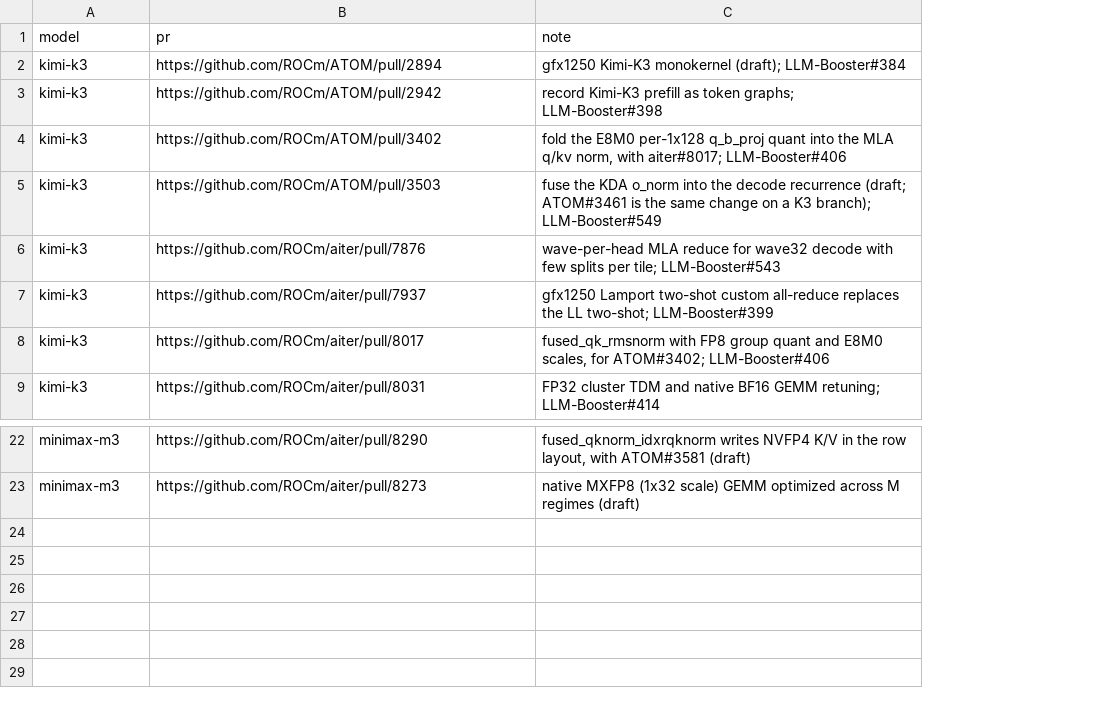
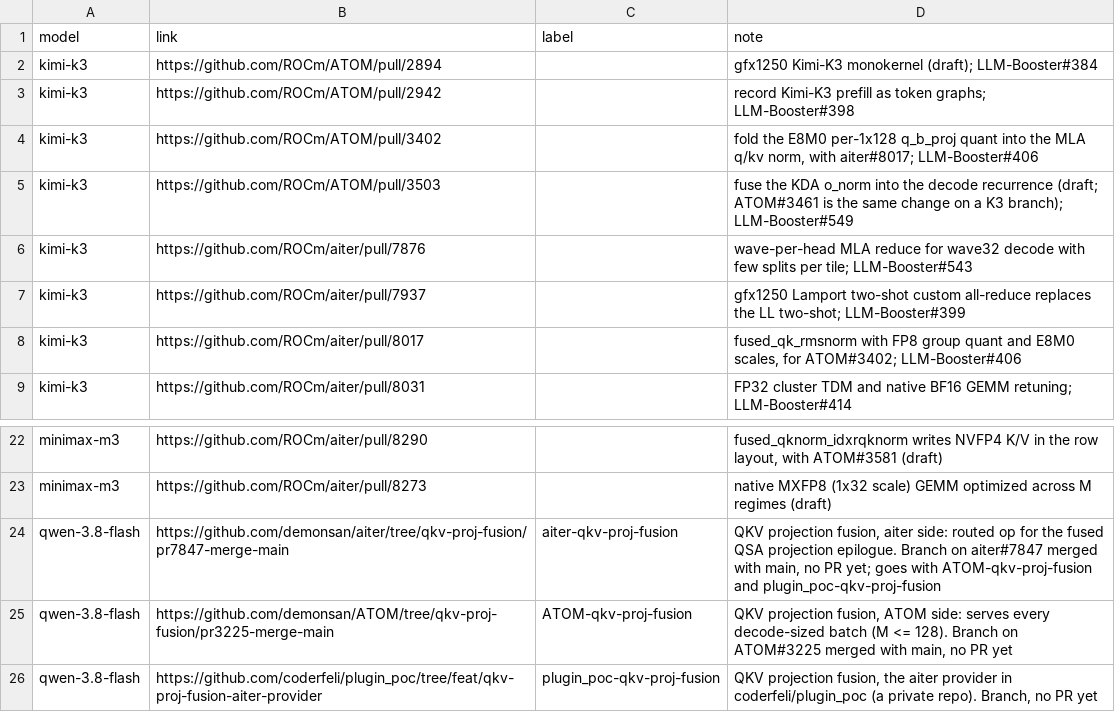
Before and after one commit to ROCm/ATOM, a CSV file: recipes/455-CI/pending_optimizations.csv, drawn as a sheet; only a part is shown, gaps mark what is left out; the diff names each change by its address in the sheet, - before the commit and + after, or states it on an @@ line.

Commit message:
[455-CI] Qwen-3.8 Flash: the QKV projection fusion, three branches without a PR yet
The QKV projection fusion lives on three matched branches that have no PR
yet: demonsan/aiter qkv-proj-fusion/pr7847-merge-main, demonsan/ATOM
qkv-proj-fusion/pr3225-merge-main and coderfeli/plugin_poc
feat/qkv-proj-fusion-aiter-provider (a private repo).

pending_optimizations.csv takes a branch now: its `pr` column becomes
`link`, and a new `label` column names a branch in the report
(aiter-qkv-proj-fusion, ATOM-qkv-proj-fusion, plugin_poc-qkv-proj-fusion);
a PR keeps an empty label and its ATOM-<n> / aiter-<n> name. The guide's
state check skips the branch rows; once a branch has a PR, its row gets the
PR link and loses the label.

The regenerated 2026-11-21 result changes only Qwen-3.8 Flash's cell.

```diff
--- a/recipes/455-CI/pending_optimizations.csv
+++ b/recipes/455-CI/pending_optimizations.csv
+column C (label), empty
-B1: pr
+B1: link
+row 24: qwen-3.8-flash | https://github.com/demonsan/aiter/tree/qkv-proj-fusion/pr7847-merge-main | aiter-qkv-proj-fusion | QKV projection fusion, aiter side: routed op for the fused QSA projection epilogue. Branch on aiter#7847 merged with main, no PR yet; goes with ATOM-qkv-proj-fusion and plugin_poc-qkv-proj-fusion
+row 25: qwen-3.8-flash | https://github.com/demonsan/ATOM/tree/qkv-proj-fusion/pr3225-merge-main | ATOM-qkv-proj-fusion | QKV projection fusion, ATOM side: serves every decode-sized batch (M <= 128). Branch on ATOM#3225 merged with main, no PR yet
+row 26: qwen-3.8-flash | https://github.com/coderfeli/plugin_poc/tree/feat/qkv-proj-fusion-aiter-provider | plugin_poc-qkv-proj-fusion | QKV projection fusion, the aiter provider in coderfeli/plugin_poc (a private repo). Branch, no PR yet
```
Also changed, not shown: 10 other files.
